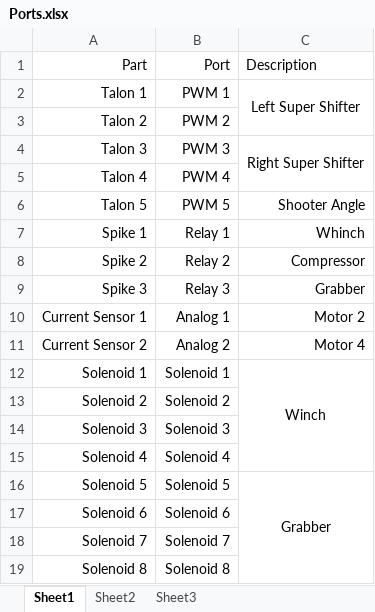
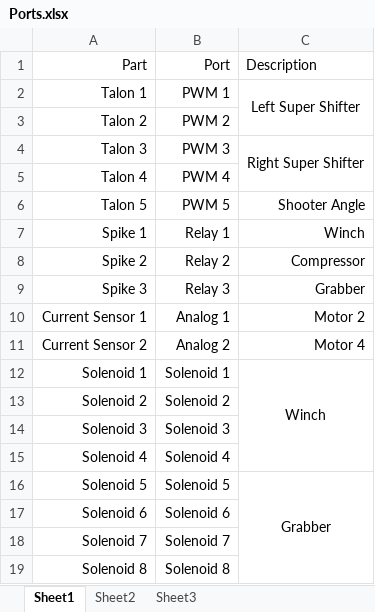
Before and after one commit to Techbrick/Reference, an Excel workbook: Ports.xlsx, sheet Sheet1, drawn as a sheet; values as stored, in another font and other column widths than the file's, no borders; the diff names each change by its address in the sheet, - before the commit and + after, or states it on an @@ line.

Commit message:
Spelling fixes

```diff
--- a/Ports.xlsx (sheet Sheet1)
+++ b/Ports.xlsx (sheet Sheet1)
-C7: Whinch
+C7: Winch
```
